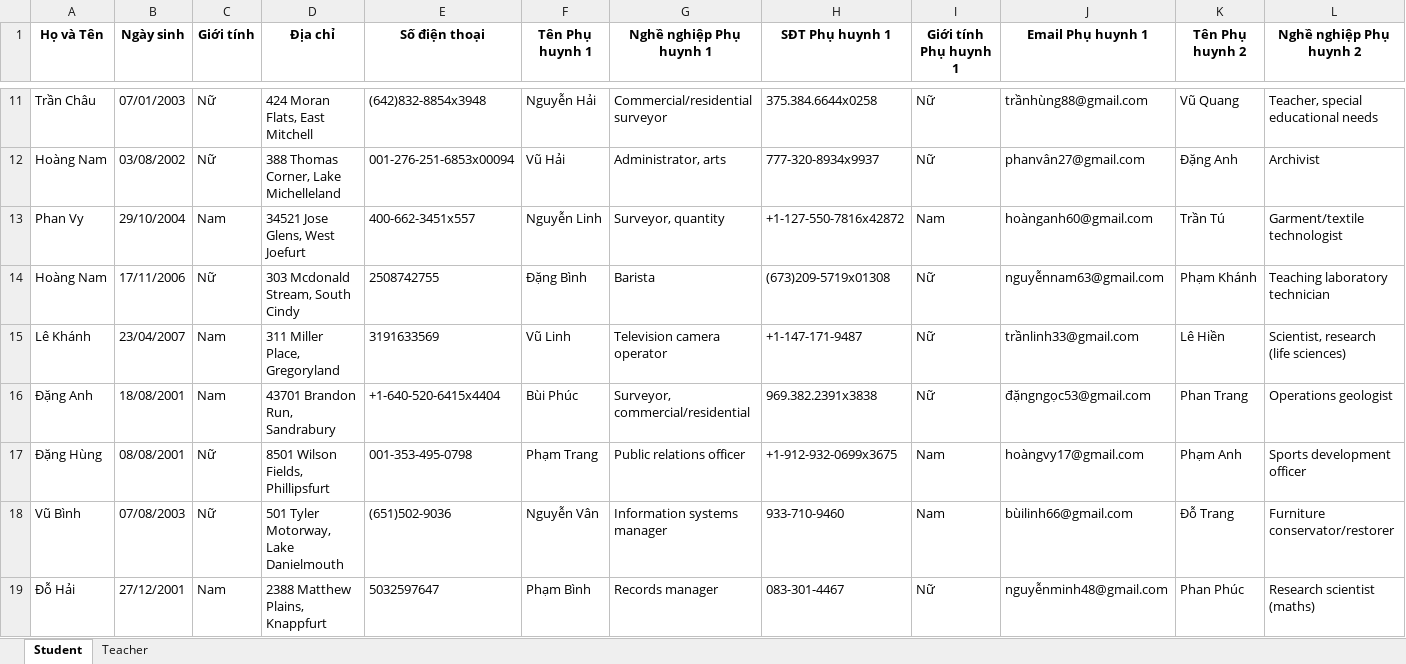
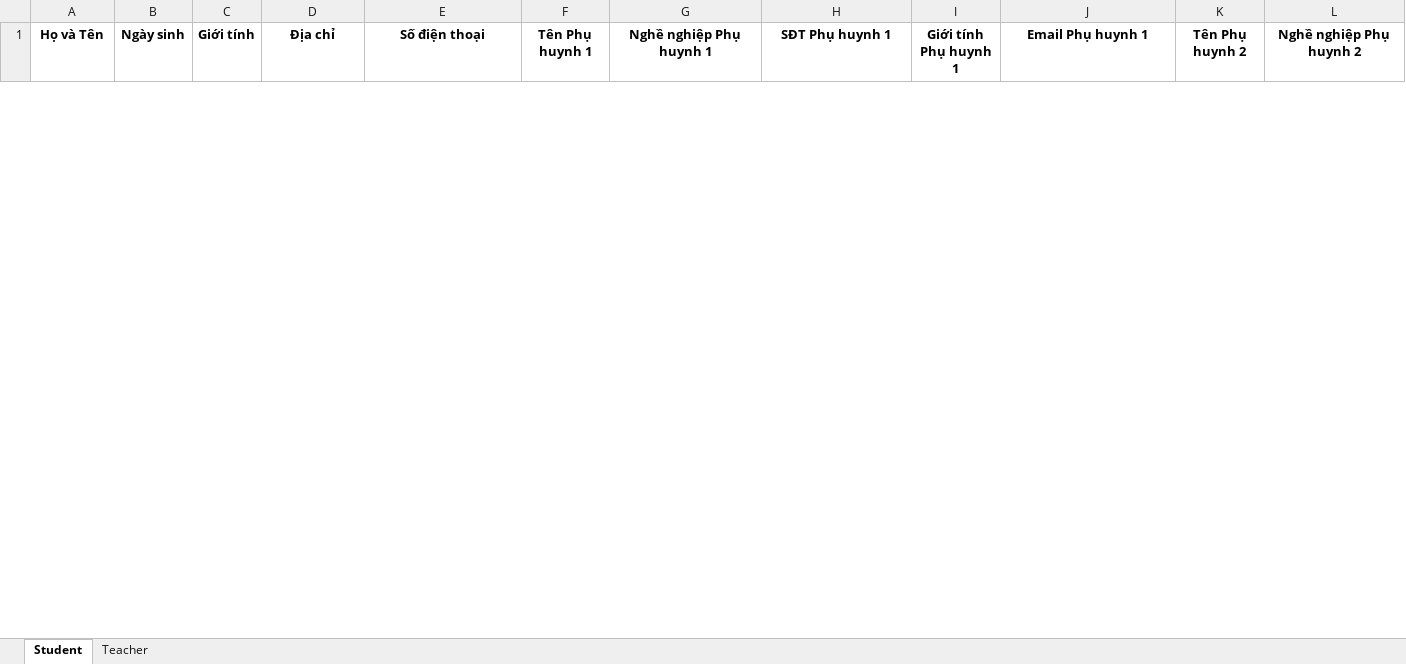
Before and after one commit to Zeres-Engel/FAMS, an Excel workbook: web/backend/Python-services/src/data/xlsx/upload/FAMS.xlsx, sheet Student, drawn as a sheet; only a part is shown, gaps mark what is left out; values as stored, in another font and other column widths than the file's, no borders; removed rows and columns are numbered as before the commit, all else as after; rows hold the shown columns only; the diff covers the shown part only; the diff names each change by its address in the sheet, - before the commit and + after, or states it on an @@ line.

```diff
--- a/web/backend/Python-services/src/data/xlsx/upload/FAMS.xlsx (sheet Student)
+++ b/web/backend/Python-services/src/data/xlsx/upload/FAMS.xlsx (sheet Student)
-row 11: Trần Châu | 07/01/2003 | Nữ | 424 Moran Flats, East Mitchell | (642)832-8854x3948 | Nguyễn Hải | Commercial/residential surveyor | 375.384.6644x0258 | Nữ | trầnhùng88@gmail.com | Vũ Quang | Teacher, special educational needs
-row 12: Hoàng Nam | 03/08/2002 | Nữ | 388 Thomas Corner, Lake Michelleland | 001-276-251-6853x00094 | Vũ Hải | Administrator, arts | 777-320-8934x9937 | Nữ | phanvân27@gmail.com | Đặng Anh | Archivist
-row 13: Phan Vy | 29/10/2004 | Nam | 34521 Jose Glens, West Joefurt | 400-662-3451x557 | Nguyễn Linh | Surveyor, quantity | +1-127-550-7816x42872 | Nam | hoànganh60@gmail.com | Trần Tú | Garment/textile technologist
-row 14: Hoàng Nam | 17/11/2006 | Nữ | 303 Mcdonald Stream, South Cindy | 2508742755 | Đặng Bình | Barista | (673)209-5719x01308 | Nữ | nguyễnnam63@gmail.com | Phạm Khánh | Teaching laboratory technician
-row 15: Lê Khánh | 23/04/2007 | Nam | 311 Miller Place, Gregoryland | 3191633569 | Vũ Linh | Television camera operator | +1-147-171-9487 | Nữ | trầnlinh33@gmail.com | Lê Hiền | Scientist, research (life sciences)
-row 16: Đặng Anh | 18/08/2001 | Nam | 43701 Brandon Run, Sandrabury | +1-640-520-6415x4404 | Bùi Phúc | Surveyor, commercial/residential | 969.382.2391x3838 | Nữ | đặngngọc53@gmail.com | Phan Trang | Operations geologist
-row 17: Đặng Hùng | 08/08/2001 | Nữ | 8501 Wilson Fields, Phillipsfurt | 001-353-495-0798 | Phạm Trang | Public relations officer | +1-912-932-0699x3675 | Nam | hoàngvy17@gmail.com | Phạm Anh | Sports development officer
-row 18: Vũ Bình | 07/08/2003 | Nữ | 501 Tyler Motorway, Lake Danielmouth | (651)502-9036 | Nguyễn Vân | Information systems manager | 933-710-9460 | Nam | bùilinh66@gmail.com | Đỗ Trang | Furniture conservator/restorer
-row 19: Đỗ Hải | 27/12/2001 | Nam | 2388 Matthew Plains, Knappfurt | 5032597647 | Phạm Bình | Records manager | 083-301-4467 | Nữ | nguyễnminh48@gmail.com | Phan Phúc | Research scientist (maths)
```
Also changed, not shown: 20 added rows and 11 removed rows elsewhere in this sheet, sheet Teacher, 9 other files.
